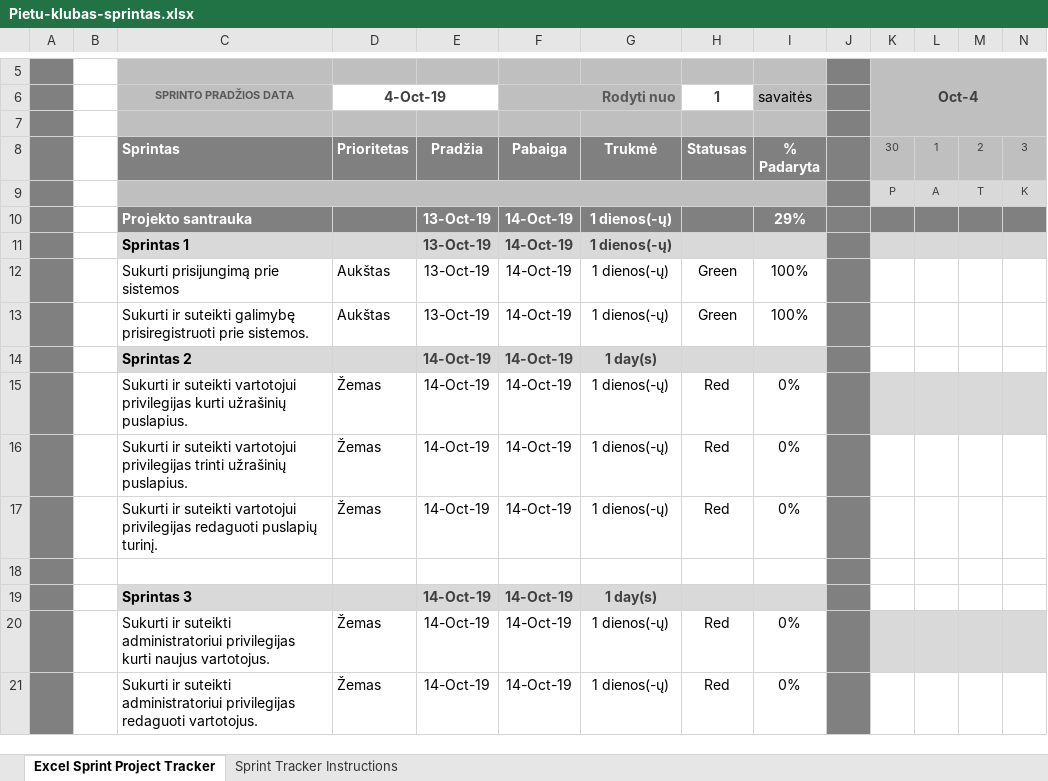
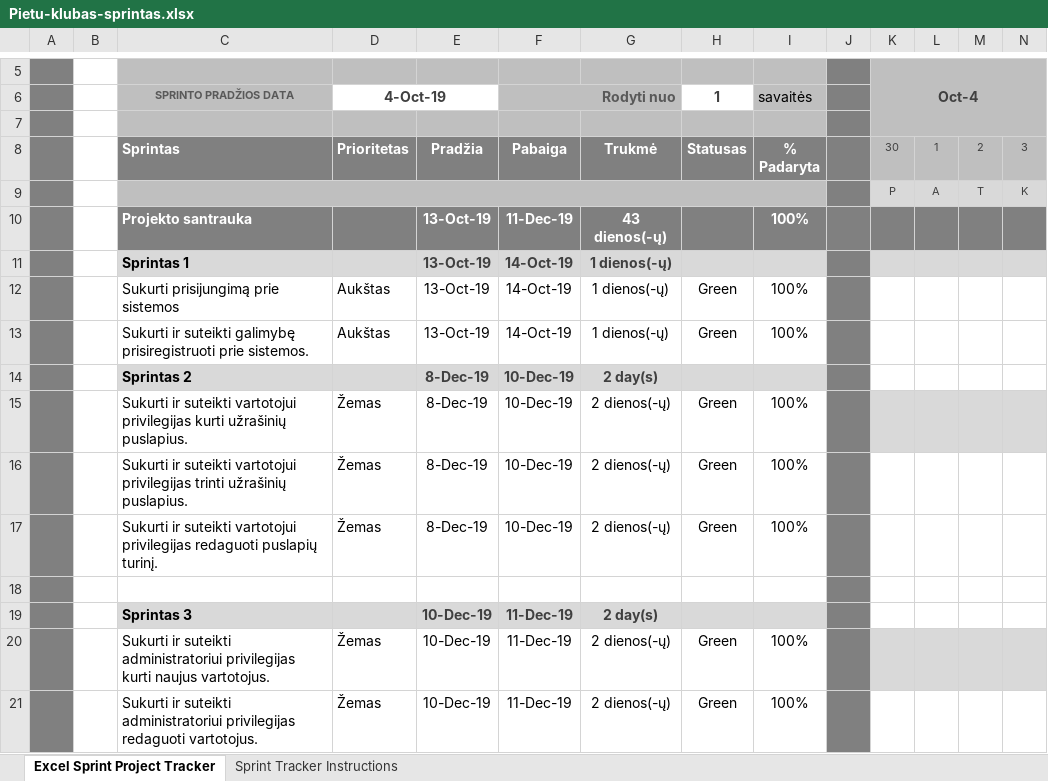
Before and after one commit to vgruzas/PSI_pietu_klubas, an Excel workbook: Pietu-klubas-sprintas.xlsx, sheet Excel Sprint Project Tracker, drawn as a sheet; only a part is shown, gaps mark what is left out; values as stored, in another font and other column widths than the file's, no borders; charts and pictures and conditional formats not drawn; removed rows and columns are numbered as before the commit, all else as after; rows hold the shown columns only; the diff names each change by its address in the sheet, - before the commit and + after, or states it on an @@ line.

Commit message:
Gantt chart done

```diff
--- a/Pietu-klubas-sprintas.xlsx (sheet Excel Sprint Project Tracker)
+++ b/Pietu-klubas-sprintas.xlsx (sheet Excel Sprint Project Tracker)
-F10: 14-Oct-19
+F10: 11-Dec-19
-G10: 1 dienos(-ų)
+G10: 43 dienos(-ų)
-I10: 29%
+I10: 100%
-E14: 14-Oct-19
+E14: 8-Dec-19
-F14: 14-Oct-19
+F14: 10-Dec-19
-G14: 1 day(s)
+G14: 2 day(s)
-row 15:  |  | Sukurti ir suteikti vartotojui privilegijas kurti užrašinių puslapius. | Žemas | 14-Oct-19 | 14-Oct-19 | 1 dienos(-ų) | Red | 0%
-row 16:  |  | Sukurti ir suteikti vartotojui privilegijas trinti užrašinių puslapius. | Žemas | 14-Oct-19 | 14-Oct-19 | 1 dienos(-ų) | Red | 0%
-row 17:  |  | Sukurti ir suteikti vartotojui privilegijas redaguoti puslapių turinį. | Žemas | 14-Oct-19 | 14-Oct-19 | 1 dienos(-ų) | Red | 0%
+row 15:  |  | Sukurti ir suteikti vartotojui privilegijas kurti užrašinių puslapius. | Žemas | 8-Dec-19 | 10-Dec-19 | 2 dienos(-ų) | Green | 100%
+row 16:  |  | Sukurti ir suteikti vartotojui privilegijas trinti užrašinių puslapius. | Žemas | 8-Dec-19 | 10-Dec-19 | 2 dienos(-ų) | Green | 100%
+row 17:  |  | Sukurti ir suteikti vartotojui privilegijas redaguoti puslapių turinį. | Žemas | 8-Dec-19 | 10-Dec-19 | 2 dienos(-ų) | Green | 100%
-E19: 14-Oct-19
+E19: 10-Dec-19
-F19: 14-Oct-19
+F19: 11-Dec-19
-G19: 1 day(s)
+G19: 2 day(s)
-row 20:  |  | Sukurti ir suteikti administratoriui privilegijas kurti naujus vartotojus. | Žemas | 14-Oct-19 | 14-Oct-19 | 1 dienos(-ų) | Red | 0%
-row 21:  |  | Sukurti ir suteikti administratoriui privilegijas redaguoti vartotojus. | Žemas | 14-Oct-19 | 14-Oct-19 | 1 dienos(-ų) | Red | 0%
+row 20:  |  | Sukurti ir suteikti administratoriui privilegijas kurti naujus vartotojus. | Žemas | 10-Dec-19 | 11-Dec-19 | 2 dienos(-ų) | Green | 100%
+row 21:  |  | Sukurti ir suteikti administratoriui privilegijas redaguoti vartotojus. | Žemas | 10-Dec-19 | 11-Dec-19 | 2 dienos(-ų) | Green | 100%
```
Also changed, not shown: charts or pictures.
